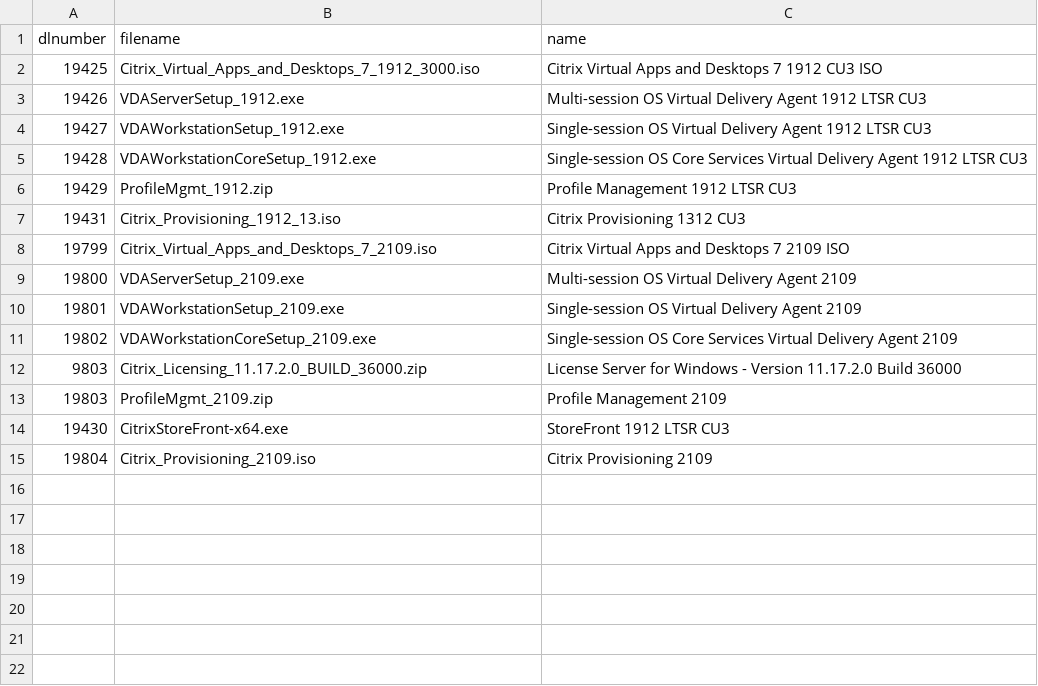
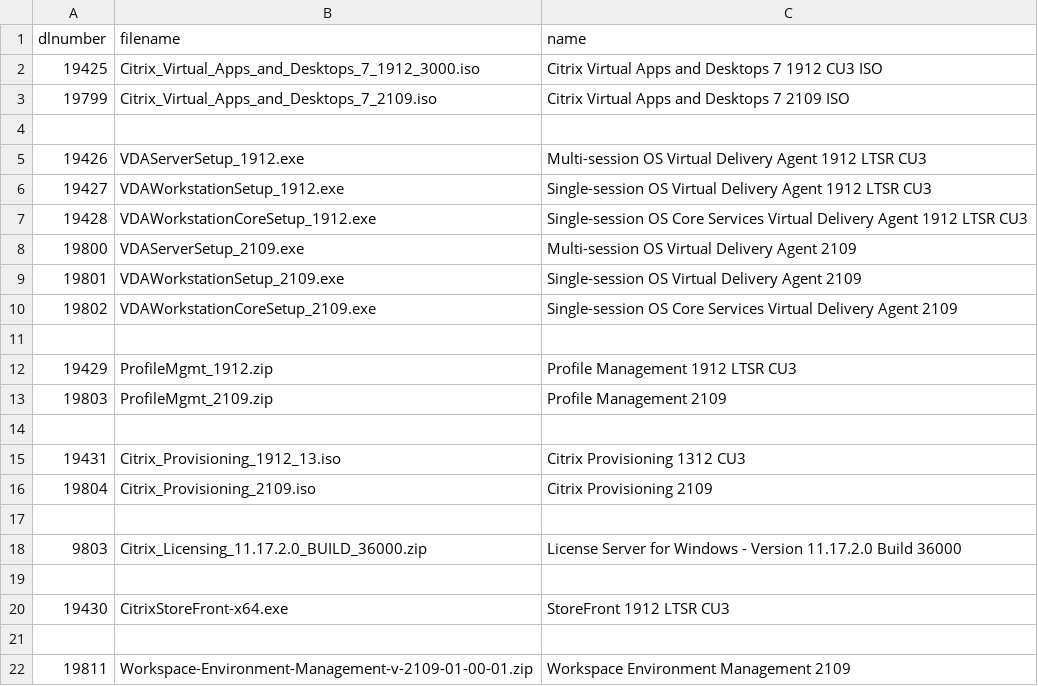
Before and after one commit to Deyda/Citrix, a CSV file: AutoDownload/Helpers/Downloads.csv, drawn as a sheet.

```diff
--- a/AutoDownload/Helpers/Downloads.csv
+++ b/AutoDownload/Helpers/Downloads.csv
@@ -2,2 +2,4 @@
 "19425","Citrix_Virtual_Apps_and_Desktops_7_1912_3000.iso","Citrix Virtual Apps and Desktops 7 1912 CU3 ISO"
+"19799","Citrix_Virtual_Apps_and_Desktops_7_2109.iso","Citrix Virtual Apps and Desktops 7 2109 ISO"
+
 "19426","VDAServerSetup_1912.exe","Multi-session OS Virtual Delivery Agent 1912 LTSR CU3"
@@ -5,5 +7,2 @@
 "19428","VDAWorkstationCoreSetup_1912.exe","Single-session OS Core Services Virtual Delivery Agent 1912 LTSR CU3"
-"19429","ProfileMgmt_1912.zip","Profile Management 1912 LTSR CU3"
-"19431","Citrix_Provisioning_1912_13.iso","Citrix Provisioning 1312 CU3"
-"19799","Citrix_Virtual_Apps_and_Desktops_7_2109.iso","Citrix Virtual Apps and Desktops 7 2109 ISO"
 "19800","VDAServerSetup_2109.exe","Multi-session OS Virtual Delivery Agent 2109"
@@ -11,5 +10,13 @@
 "19802","VDAWorkstationCoreSetup_2109.exe","Single-session OS Core Services Virtual Delivery Agent 2109"
+
+"19429","ProfileMgmt_1912.zip","Profile Management 1912 LTSR CU3"
+"19803","ProfileMgmt_2109.zip","Profile Management 2109"
+
+"19431","Citrix_Provisioning_1912_13.iso","Citrix Provisioning 1312 CU3"
+"19804","Citrix_Provisioning_2109.iso","Citrix Provisioning 2109"
+
 "9803","Citrix_Licensing_11.17.2.0_BUILD_36000.zip","License Server for Windows - Version 11.17.2.0 Build 36000"
-"19803","ProfileMgmt_2109.zip","Profile Management 2109"
+
 "19430","CitrixStoreFront-x64.exe ","StoreFront 1912 LTSR CU3"
-"19804","Citrix_Provisioning_2109.iso","Citrix Provisioning 2109"
+
+"19811","Workspace-Environment-Management-v-2109-01-00-01.zip","Workspace Environment Management 2109"
```
Also changed, not shown: 1 other file.
